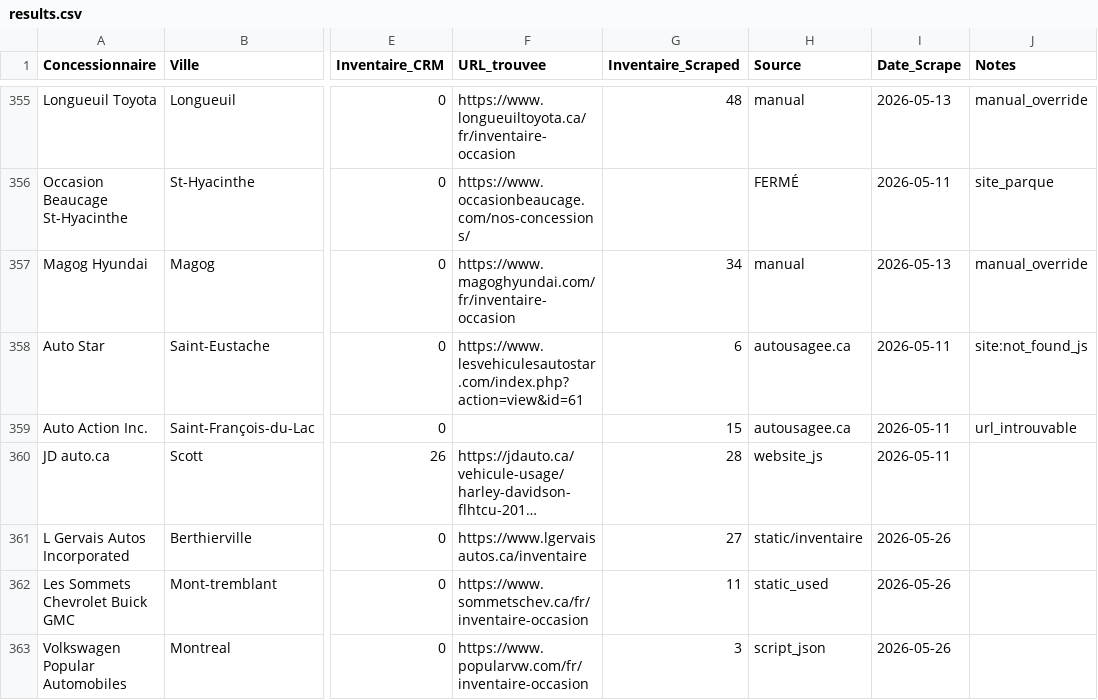
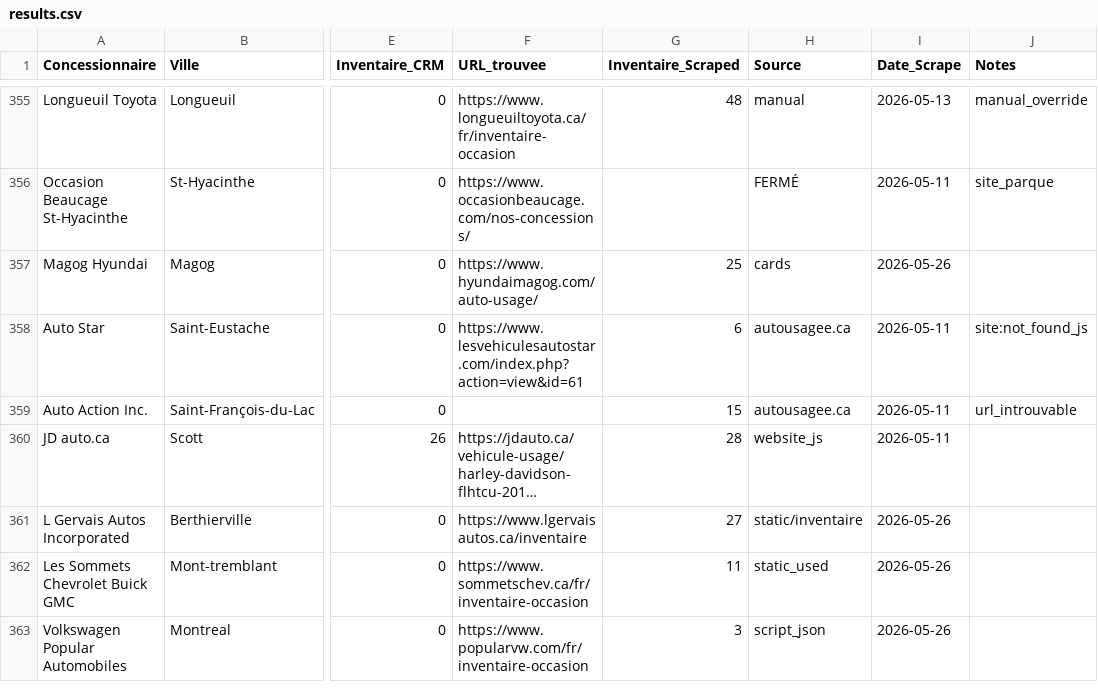
Before and after one commit to Mathv25/inventaire-concessionnaires, a CSV file: output/results.csv, drawn as a sheet; only a part is shown, gaps mark what is left out; long unchanged cells end in …; the diff names each change by its address in the sheet, - before the commit and + after, or states it on an @@ line.

```diff
--- a/output/results.csv
+++ b/output/results.csv
-F357 (URL_trouvee): https://www.magoghyundai.com/fr/inventaire-occasion
+F357 (URL_trouvee): https://www.hyundaimagog.com/auto-usage/
-G357 (Inventaire_Scraped): 34
+G357 (Inventaire_Scraped): 25
-H357 (Source): manual
+H357 (Source): cards
-I357 (Date_Scrape): 2026-05-13
+I357 (Date_Scrape): 2026-05-26
-J357 (Notes): manual_override
+J357 (Notes): (empty)
```
